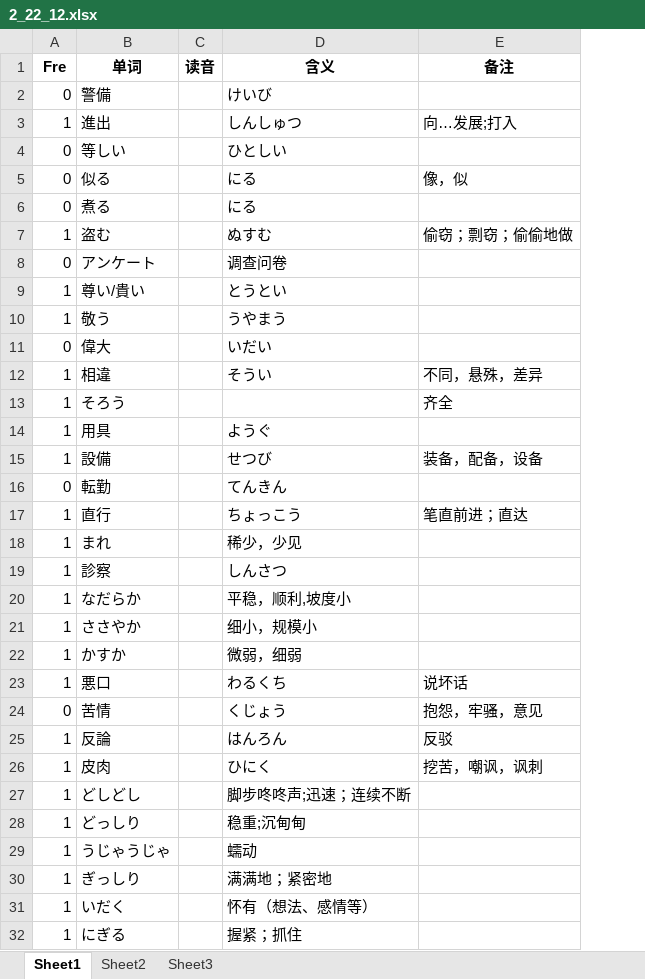
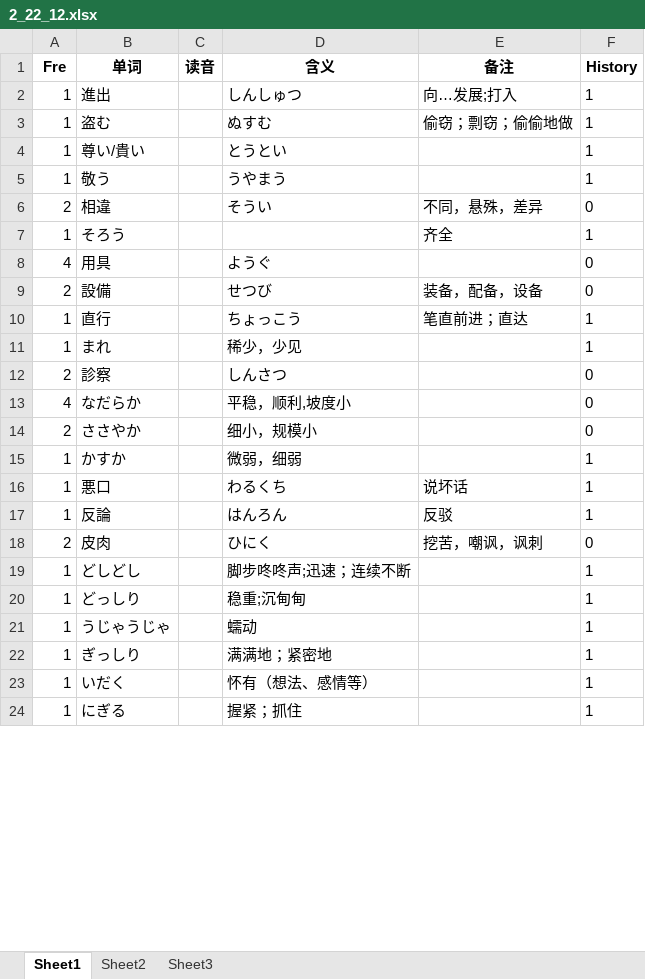
Before and after one commit to njxuxiao/2025_12, an Excel workbook: WORD/2_22_12.xlsx, sheet Sheet1, drawn as a sheet; only a part is shown; values as stored, in another font and other column widths than the file's, no borders; removed rows and columns are numbered as before the commit, all else as after; the diff covers the shown part only; the diff names each change by its address in the sheet, - before the commit and + after, or states it on an @@ line.

```diff
--- a/WORD/2_22_12.xlsx (sheet Sheet1)
+++ b/WORD/2_22_12.xlsx (sheet Sheet1)
+column F (History), rows 2-24: 1 | 1 | 1 | 1 | 0 | 1 | 0 | 0 | 1 | 1 | 0 | 0 | 0 | 1 | 1 | 1 | 0 | 1 | 1 | 1 | 1 | 1 | 1
@@ row 2 moved to row 41: 0 @@
@@ row 4 moved to row 42: 0 @@
@@ row 5 moved to row 43: 0 @@
@@ row 6 moved to row 44: 0 @@
@@ row 8 moved to row 45: 0 @@
@@ row 11 moved to row 46: 0 @@
-A6 (Fre): 1
+A6 (Fre): 2
-A8 (Fre): 1
+A8 (Fre): 4
-A9 (Fre): 1
+A9 (Fre): 2
-row 16: 0 | 転勤 |  | てんきん
-A12 (Fre): 1
+A12 (Fre): 2
-A13 (Fre): 1
+A13 (Fre): 4
-A14 (Fre): 1
+A14 (Fre): 2
@@ row 24 moved to row 48: 0 @@
-A18 (Fre): 1
+A18 (Fre): 2
```
Also changed, not shown: 4 added rows, 3 removed rows, 9 moved rows and 3 edited cells elsewhere in this sheet, GRAMMAR/1_21_07.xlsx, WORD/1_21_07.xlsx, 3 other files.
